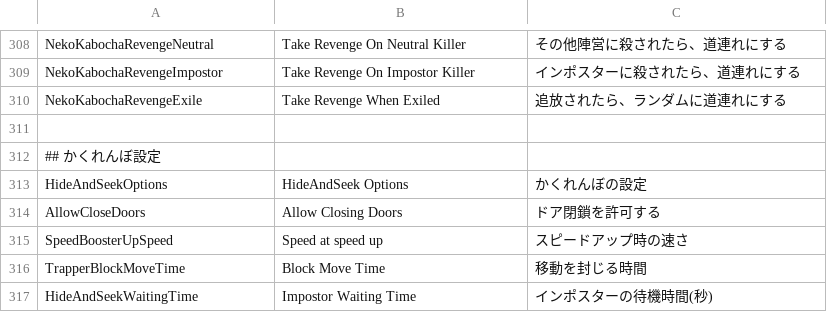
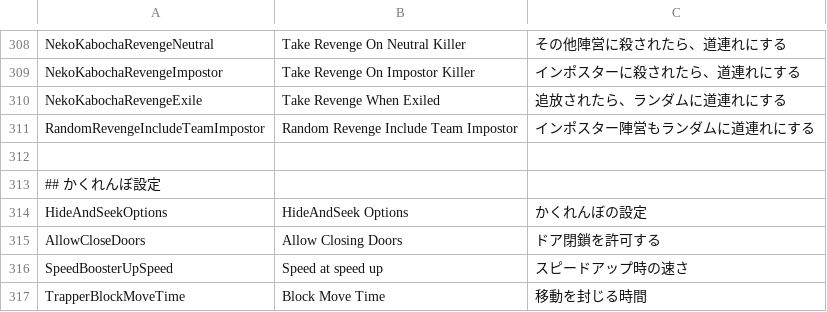
Before and after one commit to Masami4711/TownOfHost, a CSV file: Resources/string.csv, drawn as a sheet; only a part is shown, gaps mark what is left out; the shorter side is filled out with more unchanged rows; the diff names each change by its address in the sheet, - before the commit and + after, or states it on an @@ line.

```diff
--- a/Resources/string.csv
+++ b/Resources/string.csv
+row 311: RandomRevengeIncludeTeamImpostor | Random Revenge Include Team Impostor | インポスター陣営もランダムに道連れにする
```
Also changed, not shown: 2 other files.
